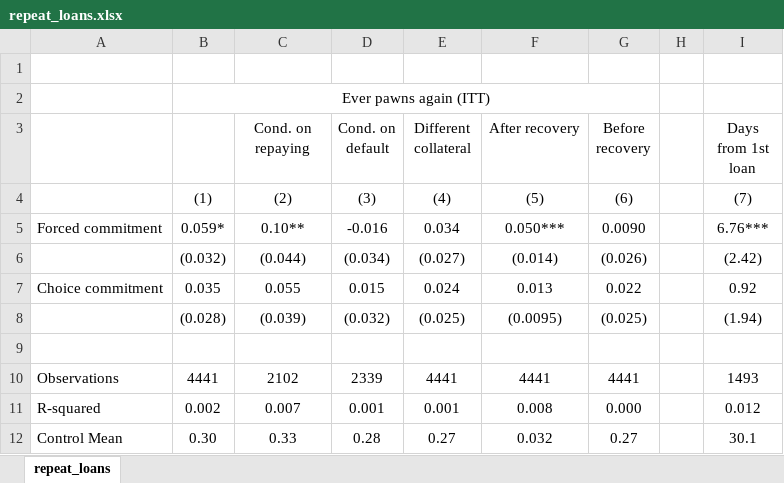
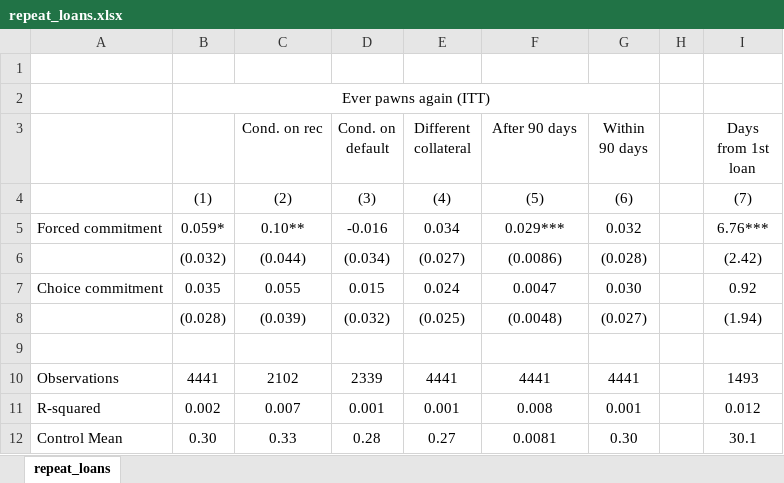
Before and after one commit to isaacmeza/private_paternalism, an Excel workbook: Tables/repeat_loans.xlsx, sheet repeat_loans, drawn as a sheet; values as stored, in another font and other column widths than the file's, no borders; the diff names each change by its address in the sheet, - before the commit and + after, or states it on an @@ line.

```diff
--- a/Tables/repeat_loans.xlsx (sheet repeat_loans)
+++ b/Tables/repeat_loans.xlsx (sheet repeat_loans)
-C3: Cond. on repaying
+C3: Cond. on rec
-F3: After recovery
+F3: After 90 days
-G3: Before recovery
+G3: Within 90 days
-F5 (After 90 days): 0.050***
+F5 (After 90 days): 0.029***
-G5 (Within 90 days): 0.0090
+G5 (Within 90 days): 0.032
-F6 (After 90 days): (0.014)
+F6 (After 90 days): (0.0086)
-G6 (Within 90 days): (0.026)
+G6 (Within 90 days): (0.028)
-F7 (After 90 days): 0.013
+F7 (After 90 days): 0.0047
-G7 (Within 90 days): 0.022
+G7 (Within 90 days): 0.030
-F8 (After 90 days): (0.0095)
+F8 (After 90 days): (0.0048)
-G8 (Within 90 days): (0.025)
+G8 (Within 90 days): (0.027)
-G11 (Within 90 days): 0.000
+G11 (Within 90 days): 0.001
-F12 (After 90 days): 0.032
+F12 (After 90 days): 0.0081
-G12 (Within 90 days): 0.27
+G12 (Within 90 days): 0.30
```
Also changed, not shown: 40 other files.
